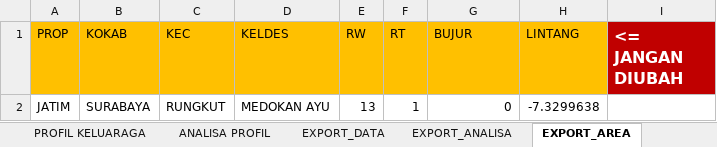
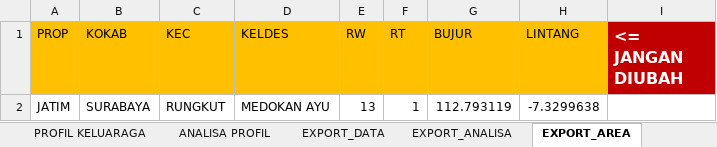
Before and after one commit to fachrosi/mitigasicovid19micro, an Excel workbook: htdocs/datamitigasi.xlsx, sheet EXPORT_AREA, drawn as a sheet; values as stored, in another font and other column widths than the file's, no borders; the diff names each change by its address in the sheet, - before the commit and + after, or states it on an @@ line.

```diff
--- a/htdocs/datamitigasi.xlsx (sheet EXPORT_AREA)
+++ b/htdocs/datamitigasi.xlsx (sheet EXPORT_AREA)
-G2 (BUJUR): 0
+G2 (BUJUR): 112.793119
```
Also changed, not shown: sheet ANALISA PROFIL, sheet EXPORT_DATA, sheet EXPORT_ANALISA, sheet PROFIL KELUARAGA, formulas that keep their value, 1 other file.
